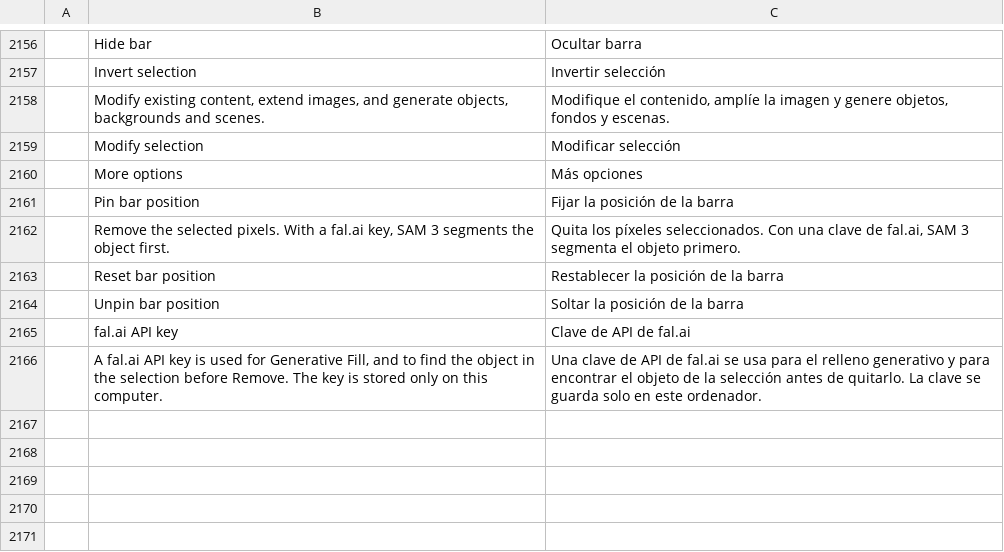
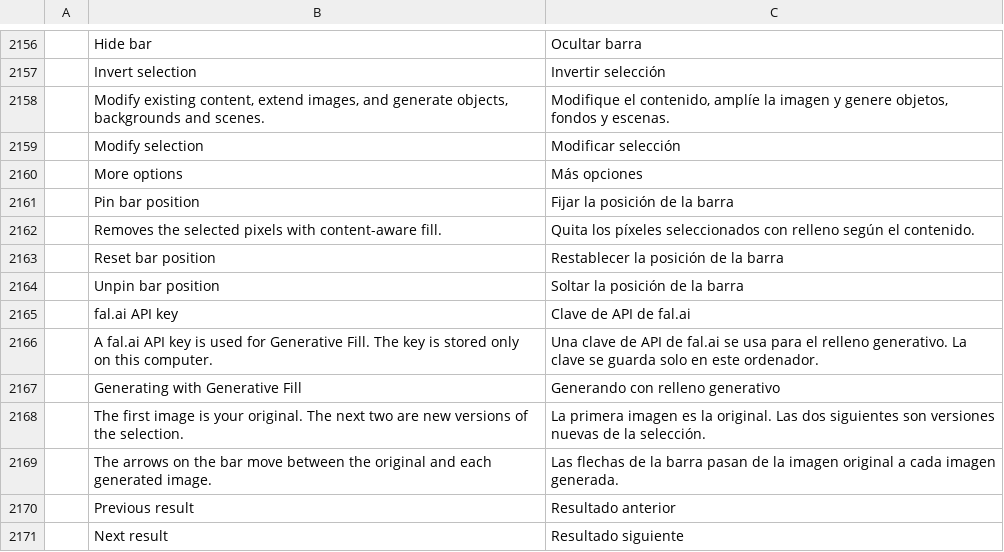
Before and after one commit to jessenaiman/photocraft, a TSV file: crates/ui-egui/src/i18n/es.tsv, drawn as a sheet; only a part is shown, gaps mark what is left out; removed rows and columns are numbered as before the commit, all else as after; the diff names each change by its address in the sheet, - before the commit and + after, or states it on an @@ line.

```diff
--- a/crates/ui-egui/src/i18n/es.tsv
+++ b/crates/ui-egui/src/i18n/es.tsv
-row 2162:  | Remove the selected pixels. With a fal.ai key, SAM 3 segments the object first. | Quita los píxeles seleccionados. Con una clave de fal.ai, SAM 3 segmenta el objeto primero.
+row 2162:  | Removes the selected pixels with content-aware fill. | Quita los píxeles seleccionados con relleno según el contenido.
-B2166: …for Generative Fill, and to find the object in the selection before Remove. The key…
+B2166: …for Generative Fill. The key…
-C2166: …el relleno generativo y para encontrar el objeto de la selección antes de quitarlo. La clave…
+C2166: …el relleno generativo. La clave…
+row 2167:  | Generating with Generative Fill | Generando con relleno generativo
+row 2168:  | The first image is your original. The next two are new versions of the selection. | La primera imagen es la original. Las dos siguientes son versiones nuevas de la selección.
+row 2169:  | The arrows on the bar move between the original and each generated image. | Las flechas de la barra pasan de la imagen original a cada imagen generada.
+row 2170:  | Previous result | Resultado anterior
+row 2171:  | Next result | Resultado siguiente
```
Also changed, not shown: crates/ui-egui/src/i18n/cs.tsv, crates/ui-egui/src/i18n/ja.tsv, 8 other files.
